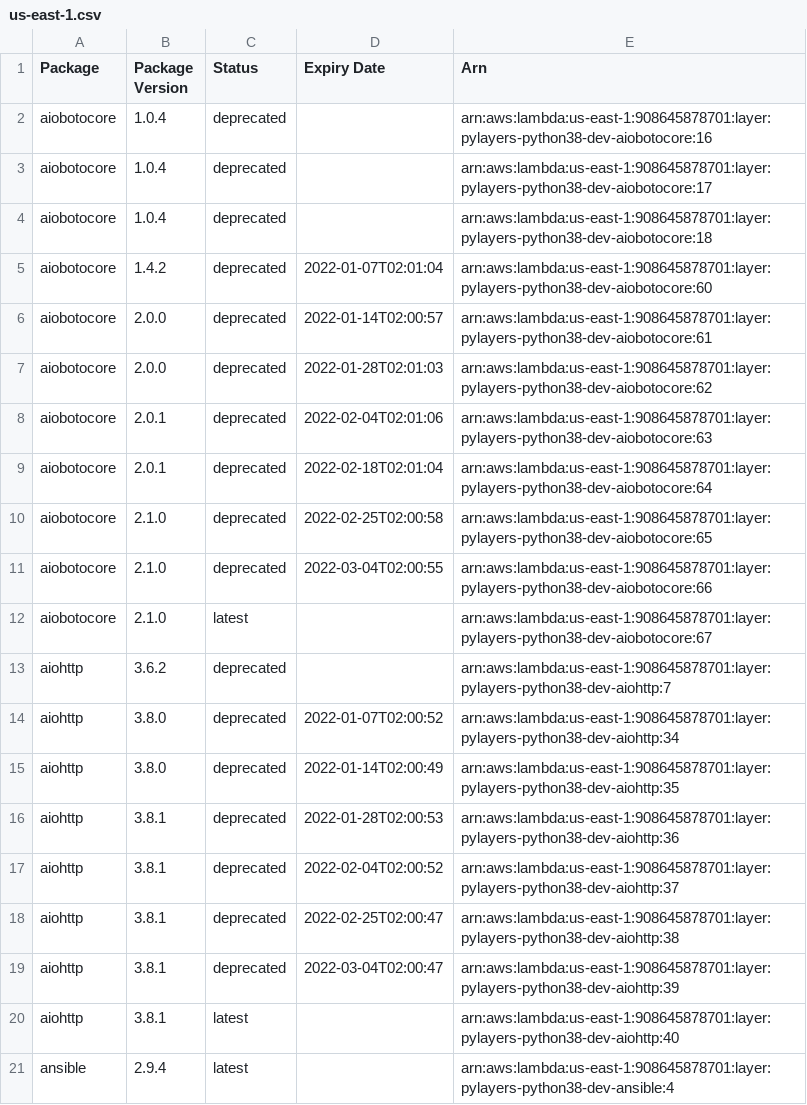
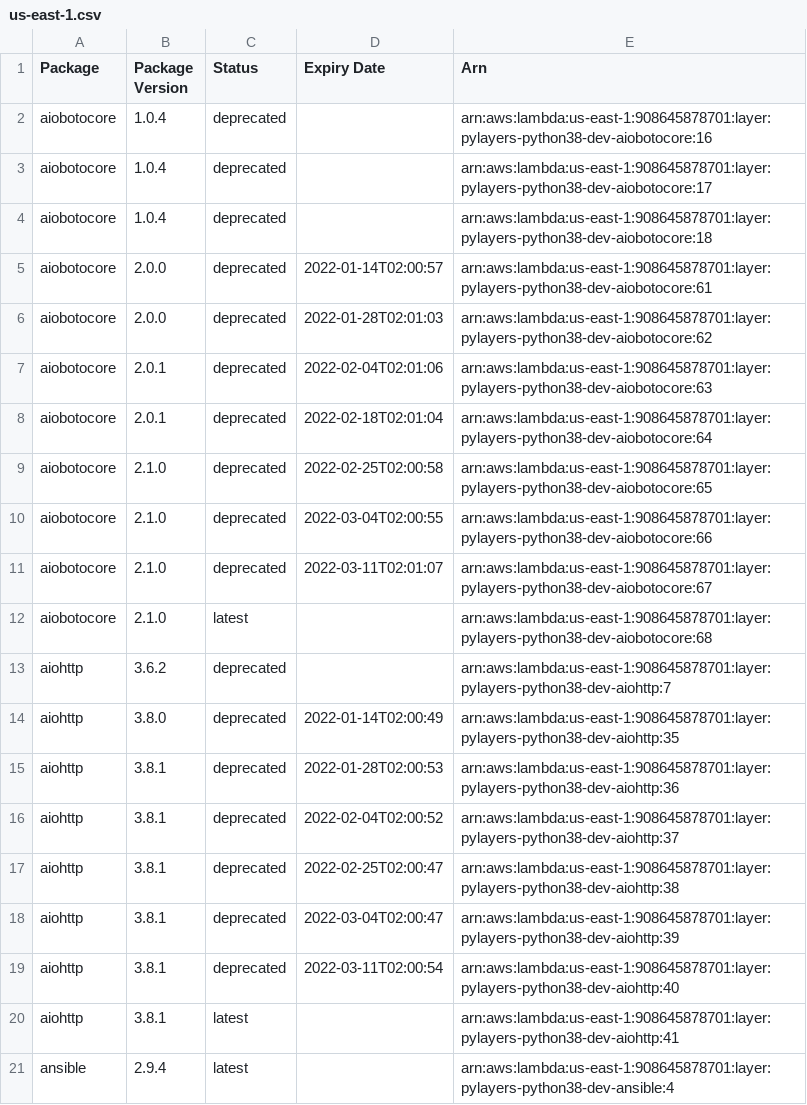
Before and after one commit to keithrozario/Klayers-dev, a CSV file: deployments/python3.8/arns/us-east-1.csv, drawn as a sheet; only a part is shown.

```diff
--- a/deployments/python3.8/arns/us-east-1.csv
+++ b/deployments/python3.8/arns/us-east-1.csv
@@ -4,3 +4,2 @@ aiobotocore,1.0.4,deprecated,,arn:aws:lambda:us-east-1:908645878701:layer:pylaye
 aiobotocore,1.0.4,deprecated,,arn:aws:lambda:us-east-1:908645878701:layer:pylayers-python38-dev-aiobotocore:18
-aiobotocore,1.4.2,deprecated,2022-01-07T02:01:04,arn:aws:lambda:us-east-1:908645878701:layer:pylayers-python38-dev-aiobotocore:60
 aiobotocore,2.0.0,deprecated,2022-01-14T02:00:57,arn:aws:lambda:us-east-1:908645878701:layer:pylayers-python38-dev-aiobotocore:61
@@ -11,5 +10,5 @@ aiobotocore,2.1.0,deprecated,2022-02-25T02:00:58,arn:aws:lambda:us-east-1:908645
 aiobotocore,2.1.0,deprecated,2022-03-04T02:00:55,arn:aws:lambda:us-east-1:908645878701:layer:pylayers-python38-dev-aiobotocore:66
-aiobotocore,2.1.0,latest,,arn:aws:lambda:us-east-1:908645878701:layer:pylayers-python38-dev-aiobotocore:67
+aiobotocore,2.1.0,deprecated,2022-03-11T02:01:07,arn:aws:lambda:us-east-1:908645878701:layer:pylayers-python38-dev-aiobotocore:67
+aiobotocore,2.1.0,latest,,arn:aws:lambda:us-east-1:908645878701:layer:pylayers-python38-dev-aiobotocore:68
 aiohttp,3.6.2,deprecated,,arn:aws:lambda:us-east-1:908645878701:layer:pylayers-python38-dev-aiohttp:7
-aiohttp,3.8.0,deprecated,2022-01-07T02:00:52,arn:aws:lambda:us-east-1:908645878701:layer:pylayers-python38-dev-aiohttp:34
 aiohttp,3.8.0,deprecated,2022-01-14T02:00:49,arn:aws:lambda:us-east-1:908645878701:layer:pylayers-python38-dev-aiohttp:35
@@ -19,3 +18,4 @@ aiohttp,3.8.1,deprecated,2022-02-25T02:00:47,arn:aws:lambda:us-east-1:9086458787
 aiohttp,3.8.1,deprecated,2022-03-04T02:00:47,arn:aws:lambda:us-east-1:908645878701:layer:pylayers-python38-dev-aiohttp:39
-aiohttp,3.8.1,latest,,arn:aws:lambda:us-east-1:908645878701:layer:pylayers-python38-dev-aiohttp:40
+aiohttp,3.8.1,deprecated,2022-03-11T02:00:54,arn:aws:lambda:us-east-1:908645878701:layer:pylayers-python38-dev-aiohttp:40
+aiohttp,3.8.1,latest,,arn:aws:lambda:us-east-1:908645878701:layer:pylayers-python38-dev-aiohttp:41
 ansible,2.9.4,latest,,arn:aws:lambda:us-east-1:908645878701:layer:pylayers-python38-dev-ansible:4
```
Also changed, not shown: deployments/python3.8/arns/us-west-2.csv, 2 other files.
